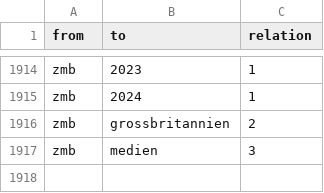
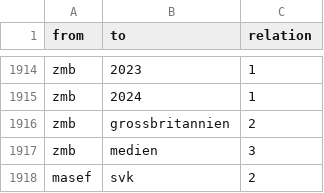
Before and after one commit to emilymilena/Bilderberg, a CSV file: el.csv, drawn as a sheet; only a part is shown, gaps mark what is left out.

Commit message:
el.csv

```diff
--- a/el.csv
+++ b/el.csv
@@ -1917 +1917,2 @@ zmb,grossbritannien,2
 zmb,medien,3
+masef,svk,2
```
